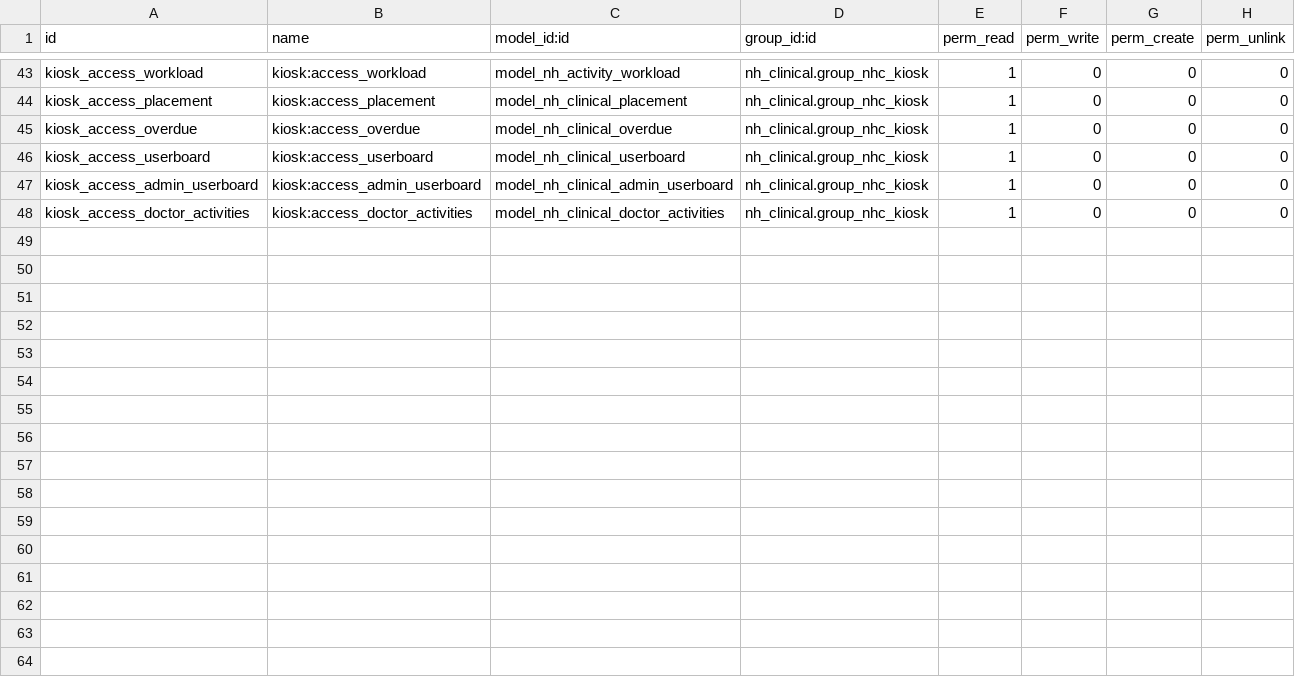
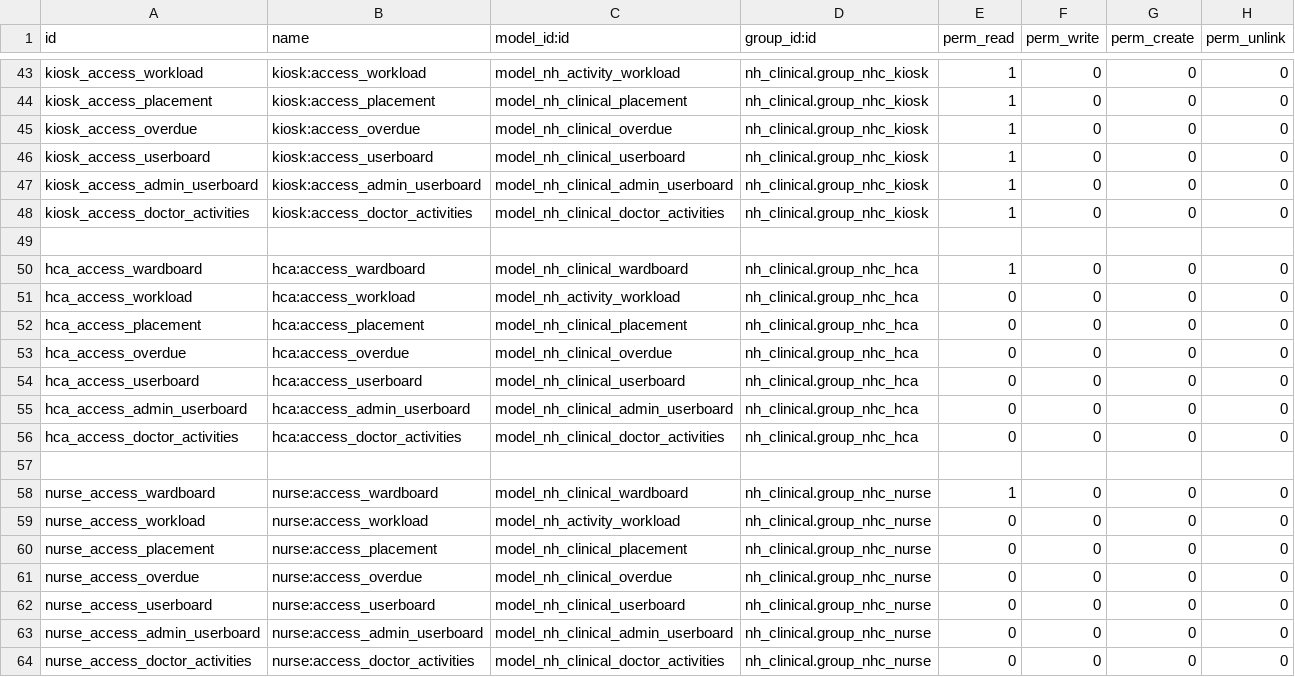
Before and after one commit to openeobs/openeobs, a CSV file: nh_eobs/security/ir.model.access.csv, drawn as a sheet; only a part is shown, gaps mark what is left out.

Commit message:
[IMP][TASK 1317] Nurse & HCA desktop menuitems

```diff
--- a/nh_eobs/security/ir.model.access.csv
+++ b/nh_eobs/security/ir.model.access.csv
@@ -48 +48,17 @@ kiosk_access_admin_userboard,kiosk:access_admin_userboard,model_nh_clinical_admi
 kiosk_access_doctor_activities,kiosk:access_doctor_activities,model_nh_clinical_doctor_activities,nh_clinical.group_nhc_kiosk,1,0,0,0
+,,,,,,,
+hca_access_wardboard,hca:access_wardboard,model_nh_clinical_wardboard,nh_clinical.group_nhc_hca,1,0,0,0
+hca_access_workload,hca:access_workload,model_nh_activity_workload,nh_clinical.group_nhc_hca,0,0,0,0
+hca_access_placement,hca:access_placement,model_nh_clinical_placement,nh_clinical.group_nhc_hca,0,0,0,0
+hca_access_overdue,hca:access_overdue,model_nh_clinical_overdue,nh_clinical.group_nhc_hca,0,0,0,0
+hca_access_userboard,hca:access_userboard,model_nh_clinical_userboard,nh_clinical.group_nhc_hca,0,0,0,0
+hca_access_admin_userboard,hca:access_admin_userboard,model_nh_clinical_admin_userboard,nh_clinical.group_nhc_hca,0,0,0,0
+hca_access_doctor_activities,hca:access_doctor_activities,model_nh_clinical_doctor_activities,nh_clinical.group_nhc_hca,0,0,0,0
+,,,,,,,
+nurse_access_wardboard,nurse:access_wardboard,model_nh_clinical_wardboard,nh_clinical.group_nhc_nurse,1,0,0,0
+nurse_access_workload,nurse:access_workload,model_nh_activity_workload,nh_clinical.group_nhc_nurse,0,0,0,0
+nurse_access_placement,nurse:access_placement,model_nh_clinical_placement,nh_clinical.group_nhc_nurse,0,0,0,0
+nurse_access_overdue,nurse:access_overdue,model_nh_clinical_overdue,nh_clinical.group_nhc_nurse,0,0,0,0
+nurse_access_userboard,nurse:access_userboard,model_nh_clinical_userboard,nh_clinical.group_nhc_nurse,0,0,0,0
+nurse_access_admin_userboard,nurse:access_admin_userboard,model_nh_clinical_admin_userboard,nh_clinical.group_nhc_nurse,0,0,0,0
+nurse_access_doctor_activities,nurse:access_doctor_activities,model_nh_clinical_doctor_activities,nh_clinical.group_nhc_nurse,0,0,0,0
```
Also changed, not shown: 2 other files.
